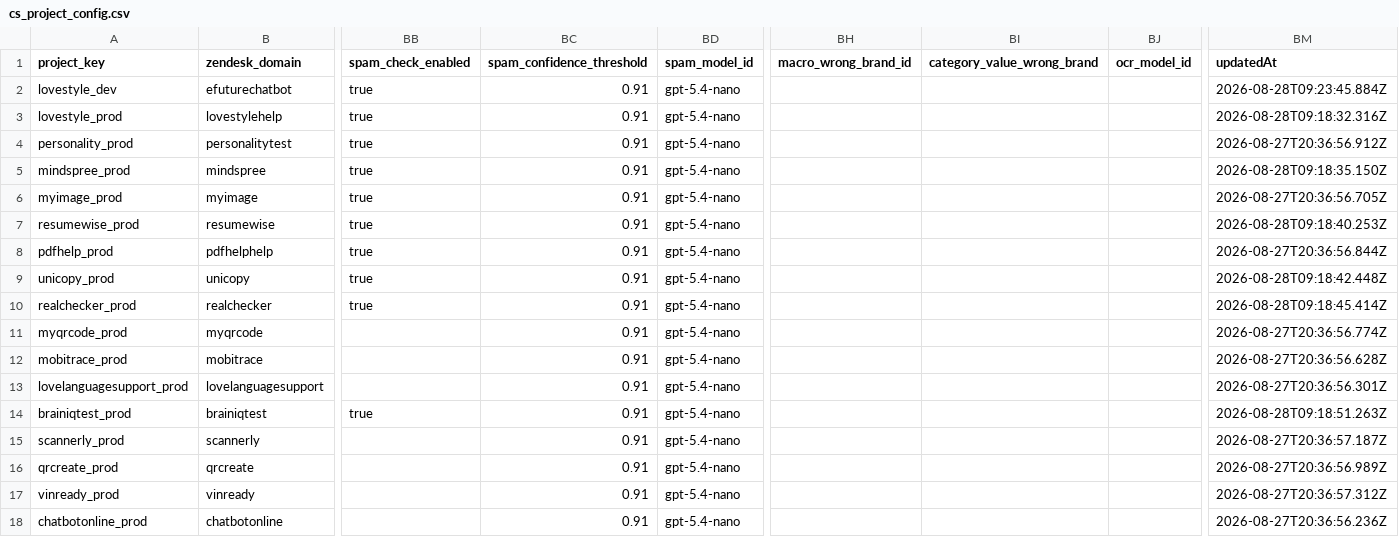
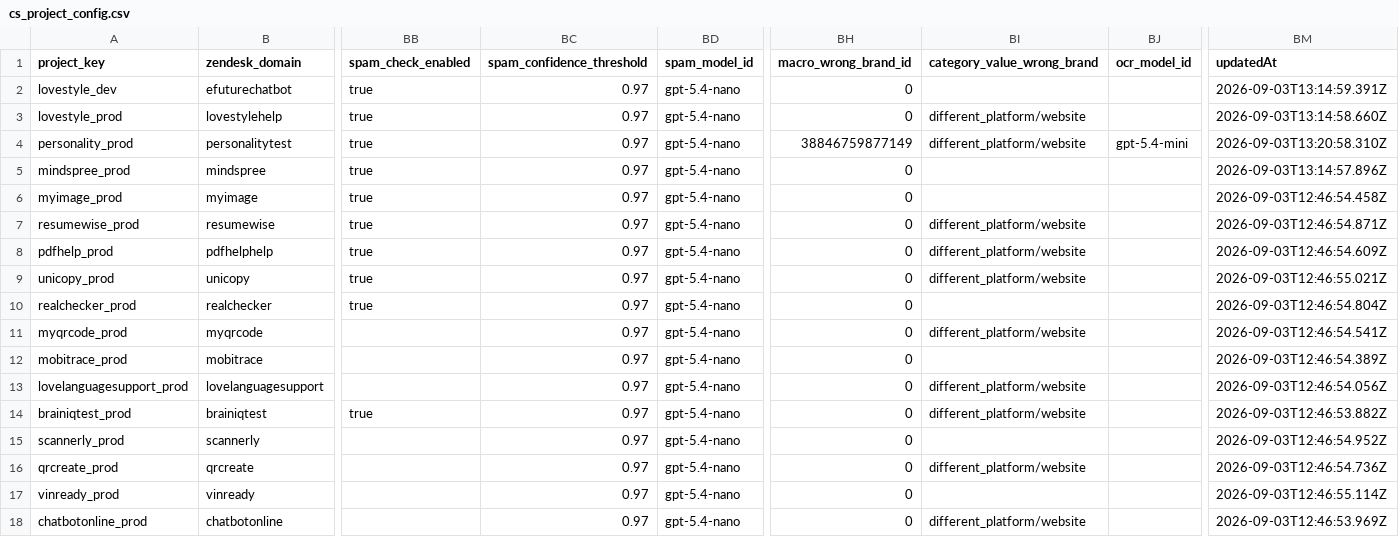
Before and after one commit to antonioefm/n8nbackup, a CSV file: datatables/cs_project_config.csv, drawn as a sheet; only a part is shown, gaps mark what is left out; the diff names each change by its address in the sheet, - before the commit and + after, or states it on an @@ line.

Commit message:
chore(backup): data table cs_project_config @ 2026-09-04T03:30:02.454Z

```diff
--- a/datatables/cs_project_config.csv
+++ b/datatables/cs_project_config.csv
-BC2:BC18 (spam_confidence_threshold): 0.91
+BC2:BC18 (spam_confidence_threshold): 0.97
-BH2:BH3 (macro_wrong_brand_id): (empty)
+BH2:BH3 (macro_wrong_brand_id): 0
-BM2 (updatedAt): 2026-08-28T09:23:45.884Z
+BM2 (updatedAt): 2026-09-03T13:14:59.391Z
-BI3:BI4 (category_value_wrong_brand): (empty)
+BI3:BI4 (category_value_wrong_brand): different_platform/website
-BM3 (updatedAt): 2026-08-28T09:18:32.316Z
+BM3 (updatedAt): 2026-09-03T13:14:58.660Z
-BH4 (macro_wrong_brand_id): (empty)
+BH4 (macro_wrong_brand_id): 38846759877149
-BJ4 (ocr_model_id): (empty)
+BJ4 (ocr_model_id): gpt-5.4-mini
-BM4 (updatedAt): 2026-08-27T20:36:56.912Z
+BM4 (updatedAt): 2026-09-03T13:20:58.310Z
-BH5:BH18 (macro_wrong_brand_id): (empty)
+BH5:BH18 (macro_wrong_brand_id): 0
-BM5 (updatedAt): 2026-08-28T09:18:35.150Z
+BM5 (updatedAt): 2026-09-03T13:14:57.896Z
-BM6 (updatedAt): 2026-08-27T20:36:56.705Z
+BM6 (updatedAt): 2026-09-03T12:46:54.458Z
-BI7:BI9 (category_value_wrong_brand): (empty)
+BI7:BI9 (category_value_wrong_brand): different_platform/website
-BM7 (updatedAt): 2026-08-28T09:18:40.253Z
+BM7 (updatedAt): 2026-09-03T12:46:54.871Z
-BM8 (updatedAt): 2026-08-27T20:36:56.844Z
+BM8 (updatedAt): 2026-09-03T12:46:54.609Z
-BM9 (updatedAt): 2026-08-28T09:18:42.448Z
+BM9 (updatedAt): 2026-09-03T12:46:55.021Z
-BM10 (updatedAt): 2026-08-28T09:18:45.414Z
+BM10 (updatedAt): 2026-09-03T12:46:54.804Z
-BI11 (category_value_wrong_brand): (empty)
+BI11 (category_value_wrong_brand): different_platform/website
-BM11 (updatedAt): 2026-08-27T20:36:56.774Z
+BM11 (updatedAt): 2026-09-03T12:46:54.541Z
-BM12 (updatedAt): 2026-08-27T20:36:56.628Z
+BM12 (updatedAt): 2026-09-03T12:46:54.389Z
-BI13:BI14 (category_value_wrong_brand): (empty)
+BI13:BI14 (category_value_wrong_brand): different_platform/website
-BM13 (updatedAt): 2026-08-27T20:36:56.301Z
+BM13 (updatedAt): 2026-09-03T12:46:54.056Z
-BM14 (updatedAt): 2026-08-28T09:18:51.263Z
+BM14 (updatedAt): 2026-09-03T12:46:53.882Z
-BM15 (updatedAt): 2026-08-27T20:36:57.187Z
+BM15 (updatedAt): 2026-09-03T12:46:54.952Z
-BI16 (category_value_wrong_brand): (empty)
+BI16 (category_value_wrong_brand): different_platform/website
-BM16 (updatedAt): 2026-08-27T20:36:56.989Z
+BM16 (updatedAt): 2026-09-03T12:46:54.736Z
-BM17 (updatedAt): 2026-08-27T20:36:57.312Z
+BM17 (updatedAt): 2026-09-03T12:46:55.114Z
-BI18 (category_value_wrong_brand): (empty)
+BI18 (category_value_wrong_brand): different_platform/website
-BM18 (updatedAt): 2026-08-27T20:36:56.236Z
+BM18 (updatedAt): 2026-09-03T12:46:53.969Z
```
